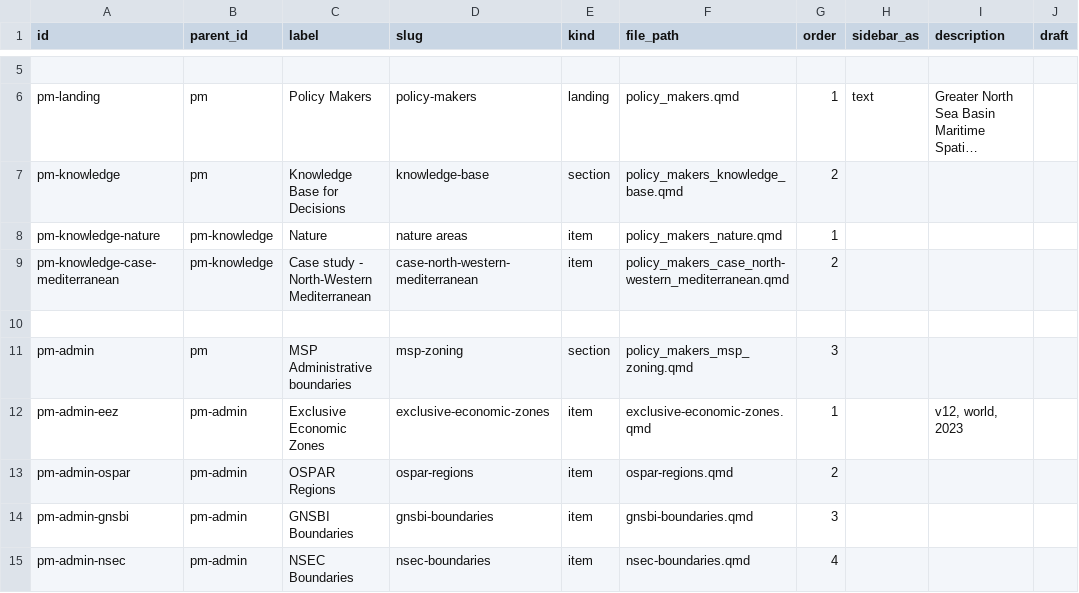
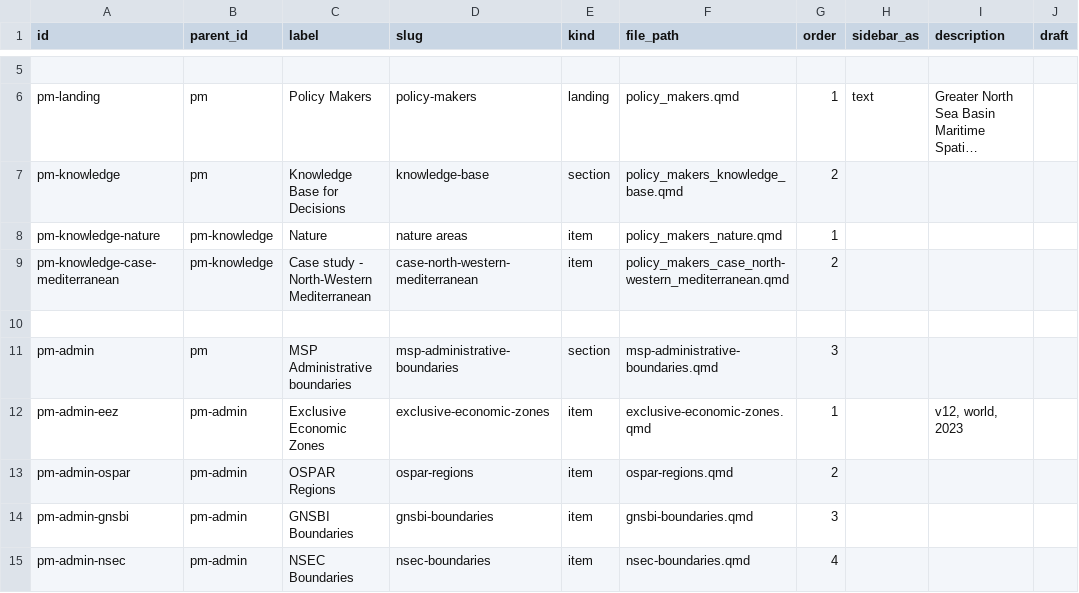
Before and after one commit to openearth/nesbp-msp-knowledge-platform, a CSV file: nodes.csv, drawn as a sheet; only a part is shown, gaps mark what is left out; long unchanged cells end in …; the diff names each change by its address in the sheet, - before the commit and + after, or states it on an @@ line.

Commit message:
corrected typo

```diff
--- a/nodes.csv
+++ b/nodes.csv
-D11 (slug): msp-zoning
+D11 (slug): msp-administrative-boundaries
-F11 (file_path): policy_makers_msp_zoning.qmd
+F11 (file_path): msp-administrative-boundaries.qmd
```
